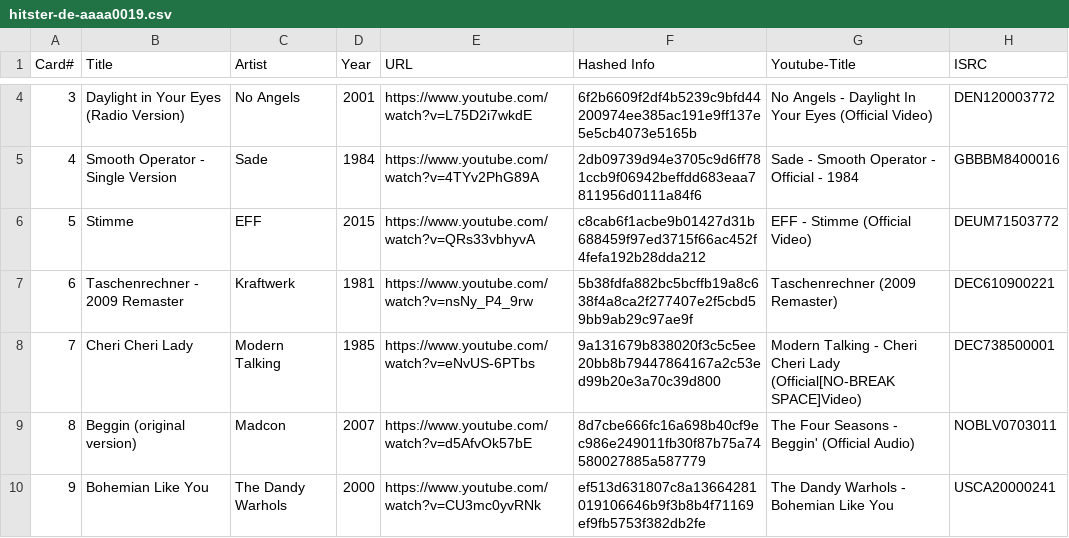
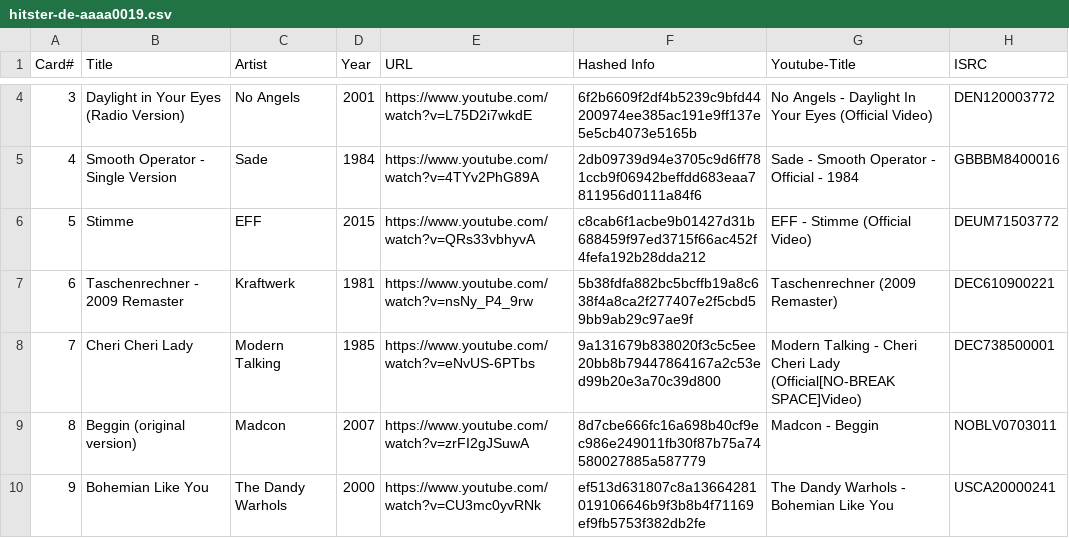
Before and after one commit to misteralmchilli/songseeker_csv, a CSV file: hitster-de-aaaa0019.csv, drawn as a sheet; only a part is shown, gaps mark what is left out; the diff covers the shown part only.

Commit message:
fixed bad urls 1-75

```diff
--- a/hitster-de-aaaa0019.csv
+++ b/hitster-de-aaaa0019.csv
@@ -8,3 +8,3 @@ Card#,Title,Artist,Year,URL,Hashed Info,Youtube-Title,ISRC
 7,Cheri Cheri Lady,Modern Talking,1985,https://www.youtube.com/watch?v=eNvUS-6PTbs,9a131679b838020f3c5c5ee20bb8b79447864167a2c53ed99b20e3a70c39d800,Modern Talking - Cheri Cheri Lady (Official[NO-BREAK SPACE]Video),DEC738500001
-8,Beggin (original version),Madcon,2007,https://www.youtube.com/watch?v=d5AfvOk57bE,8d7cbe666fc16a698b40cf9ec986e249011fb30f87b75a74580027885a587779,The Four Seasons - Beggin' (Official Audio),NOBLV0703011
+8,Beggin (original version),Madcon,2007,https://www.youtube.com/watch?v=zrFI2gJSuwA,8d7cbe666fc16a698b40cf9ec986e249011fb30f87b75a74580027885a587779,Madcon - Beggin,NOBLV0703011
 9,Bohemian Like You,The Dandy Warhols,2000,https://www.youtube.com/watch?v=CU3mc0yvRNk,ef513d631807c8a13664281019106646b9f3b8b4f71169ef9fb5753f382db2fe,The Dandy Warhols - Bohemian Like You,USCA20000241
```
Also changed, not shown: 14 edited cells elsewhere in this file.
